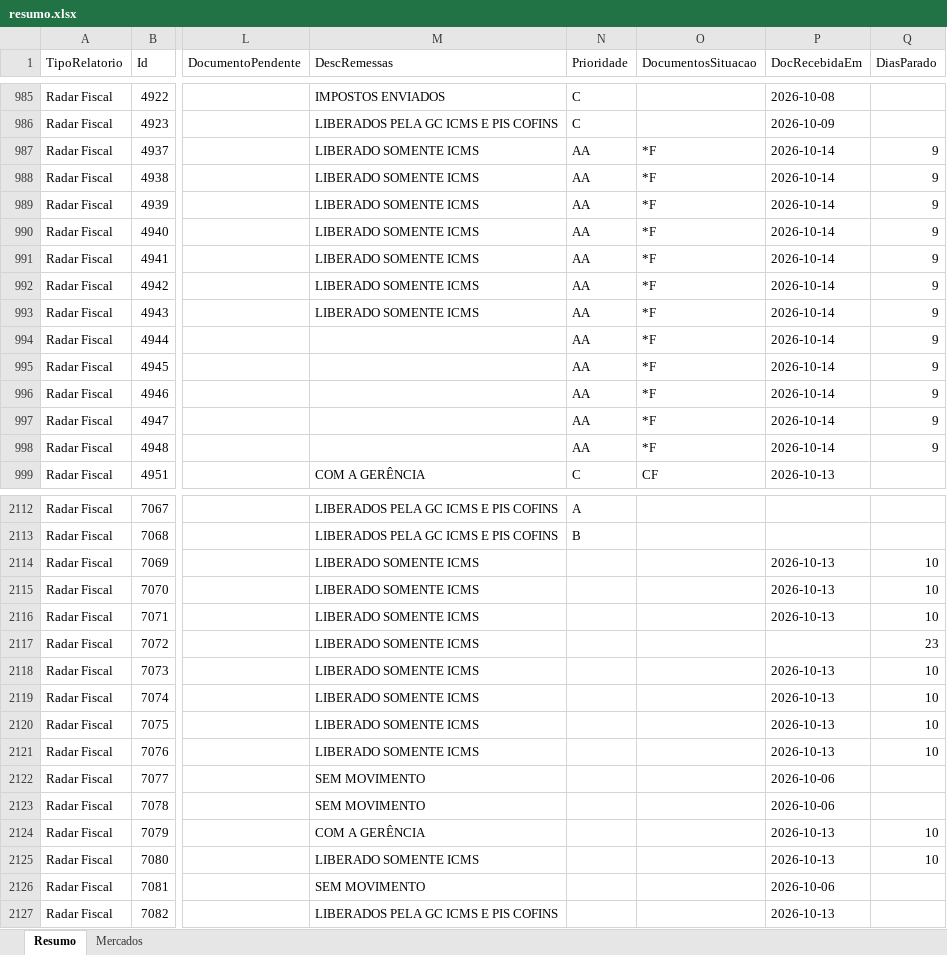
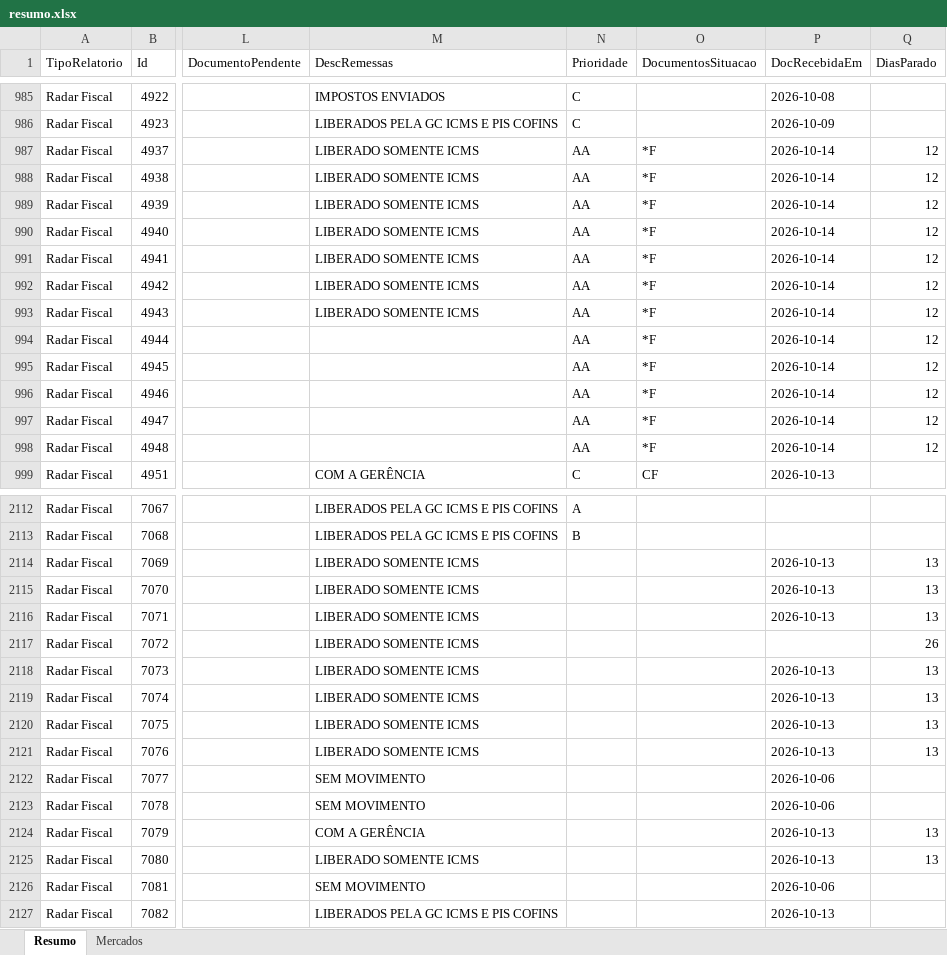
Before and after one commit to Controladoria-MG/Controle-de-Fechamentos, an Excel workbook: data/relatorio_fechamentos/resumo.xlsx, sheet Resumo, drawn as a sheet; only a part is shown, gaps mark what is left out; values as stored, in another font and other column widths than the file's, no borders; the diff covers the shown part only; the diff names each change by its address in the sheet, - before the commit and + after, or states it on an @@ line.

```diff
--- a/data/relatorio_fechamentos/resumo.xlsx (sheet Resumo)
+++ b/data/relatorio_fechamentos/resumo.xlsx (sheet Resumo)
-Q987:Q998 (DiasParado): 9
+Q987:Q998 (DiasParado): 12
-Q2114:Q2116 (DiasParado): 10
+Q2114:Q2116 (DiasParado): 13
-Q2117 (DiasParado): 23
+Q2117 (DiasParado): 26
-Q2118:Q2121 (DiasParado): 10
+Q2118:Q2121 (DiasParado): 13
-Q2124:Q2125 (DiasParado): 10
+Q2124:Q2125 (DiasParado): 13
```
Also changed, not shown: 266 edited cells elsewhere in this sheet, sheet Mercados, 3 other files.
